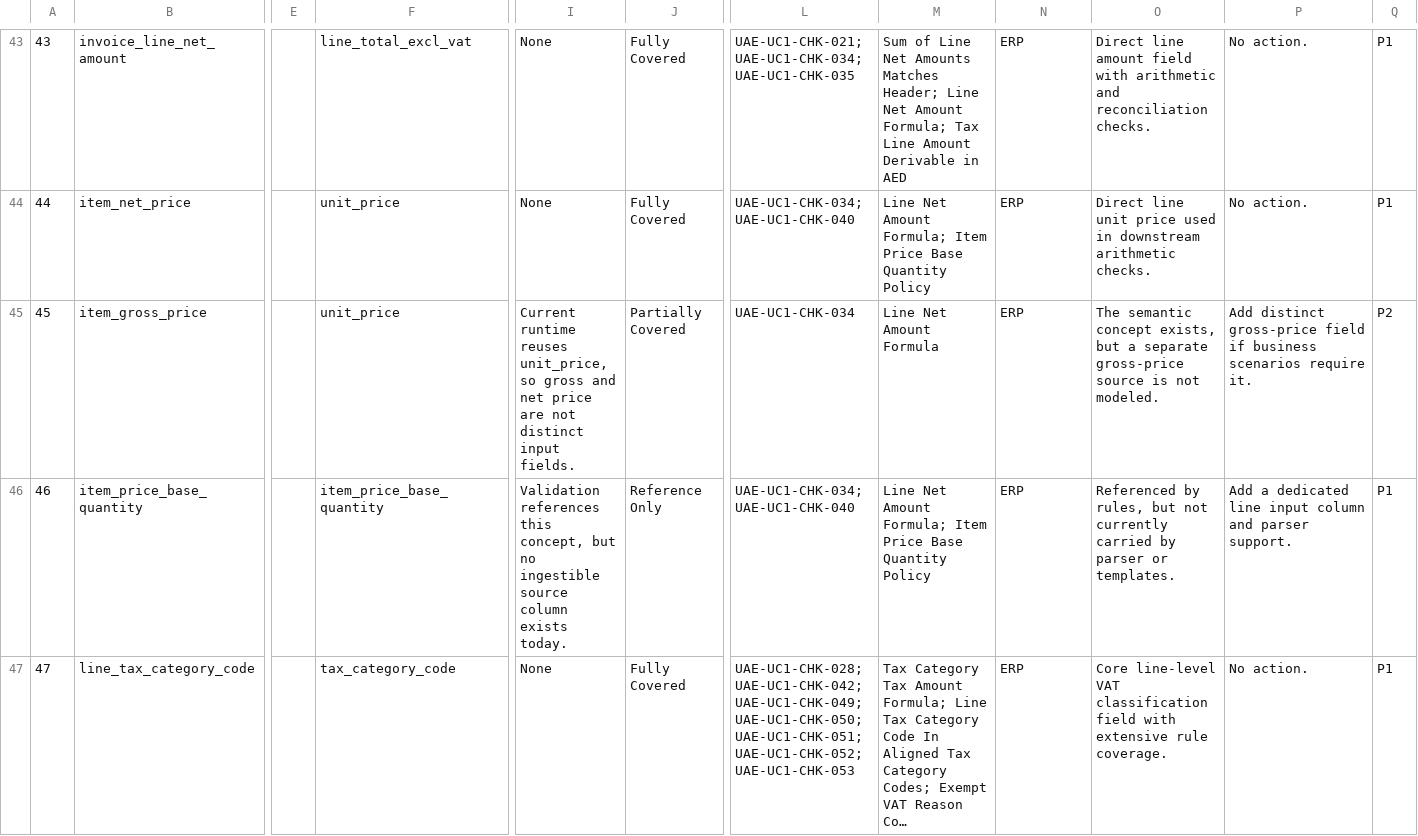
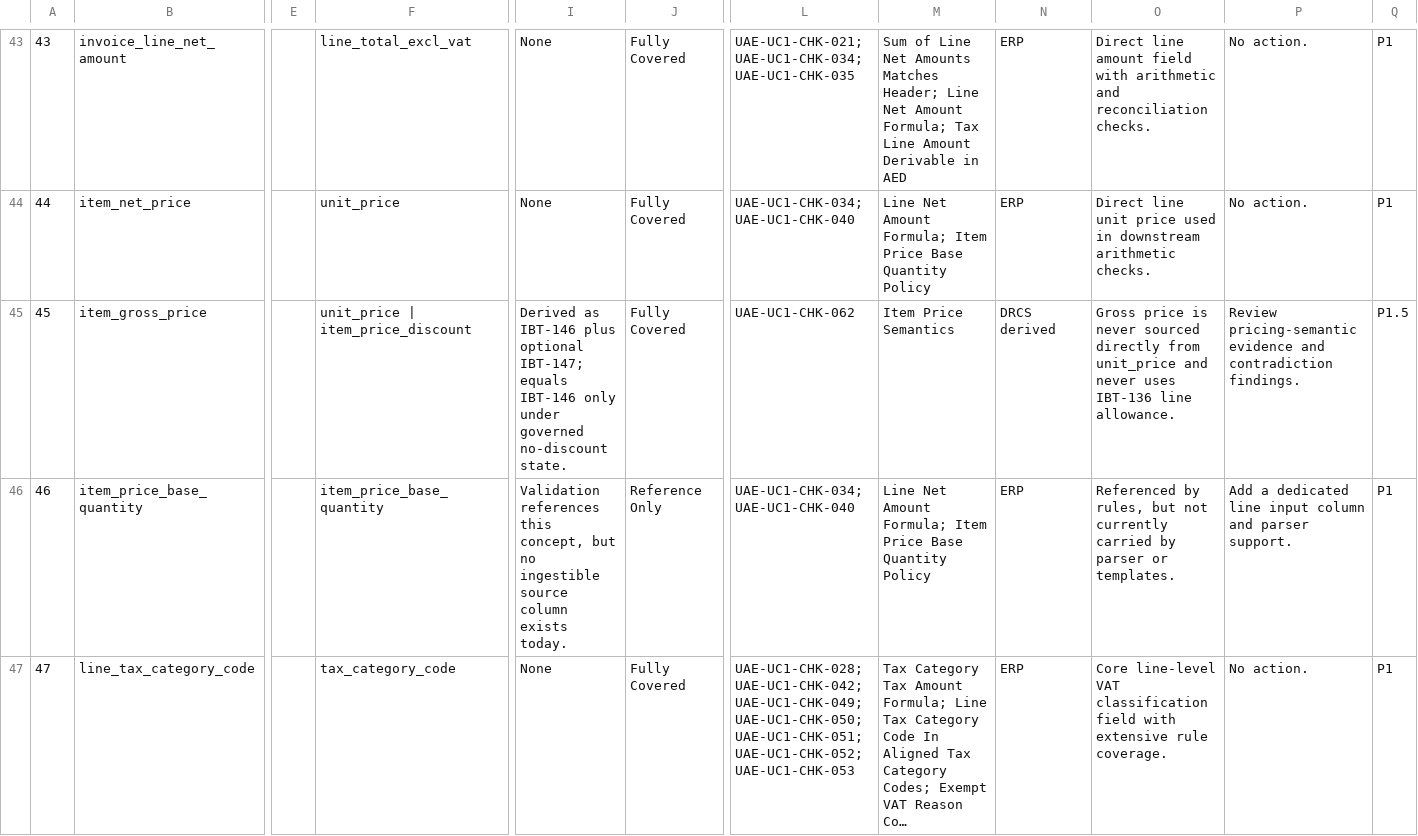
Before and after one commit to mustafaaminsyed/UAE-eInvoicing-Data-Readiness-Control-Studio-DRCS-, a TSV file: docs/review/crosswalk_input_coverage_lookup.tsv, drawn as a sheet; only a part is shown, gaps mark what is left out; long unchanged cells end in …; the diff names each change by its address in the sheet, - before the commit and + after, or states it on an @@ line.

```diff
--- a/docs/review/crosswalk_input_coverage_lookup.tsv
+++ b/docs/review/crosswalk_input_coverage_lookup.tsv
-F45: unit_price
+F45: unit_price | item_price_discount
-I45: Current runtime reuses unit_price, so gross and net price are not distinct input fields.
+I45: Derived as IBT-146 plus optional IBT-147; equals IBT-146 only under governed no-discount state.
-J45: Partially Covered
+J45: Fully Covered
-L45: UAE-UC1-CHK-034
+L45: UAE-UC1-CHK-062
-M45: Line Net Amount Formula
+M45: Item Price Semantics
-N45: ERP
+N45: DRCS derived
-O45: The semantic concept exists, but a separate gross-price source is not modeled.
+O45: Gross price is never sourced directly from unit_price and never uses IBT-136 line allowance.
-P45: Add distinct gross-price field if business scenarios require it.
+P45: Review pricing-semantic evidence and contradiction findings.
-Q45: P2
+Q45: P1.5
```
Also changed, not shown: docs/reconciliation/uae-mof-authoritative-crosswalk.v0.1.csv, docs/review/uc1_check_to_dr_view.tsv, 33 other files.
